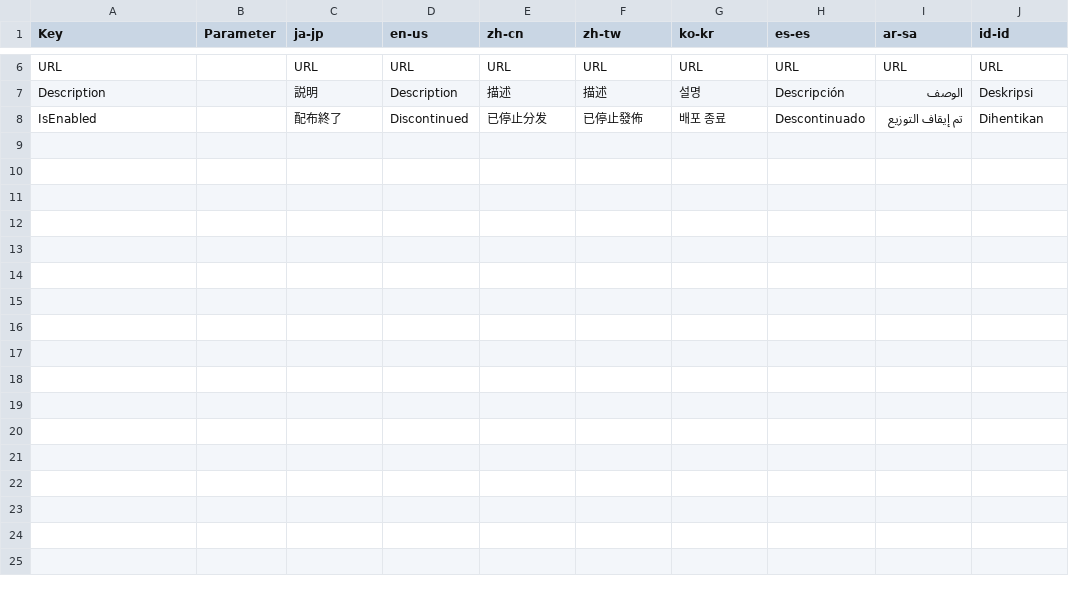
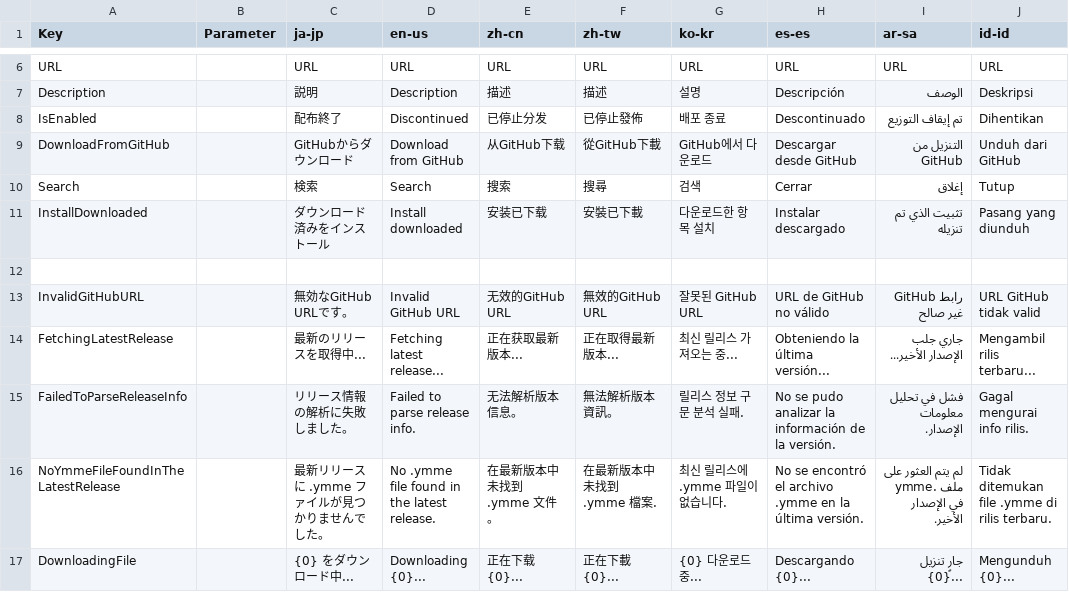
Before and after one commit to manju-summoner/YukkuriMovieMaker.Plugin.Community, a CSV file: YukkuriMovieMaker.Plugin.Community/Tool/PluginPortal/Texts.csv, drawn as a sheet; only a part is shown, gaps mark what is left out; the diff covers the shown part only; the diff names each change by its address in the sheet, - before the commit and + after, or states it on an @@ line.

```diff
--- a/YukkuriMovieMaker.Plugin.Community/Tool/PluginPortal/Texts.csv
+++ b/YukkuriMovieMaker.Plugin.Community/Tool/PluginPortal/Texts.csv
+row 9: DownloadFromGitHub |  | GitHubからダウンロード | Download from GitHub | 从GitHub下载 | 從GitHub下載 | GitHub에서 다운로드 | Descargar desde GitHub | التنزيل من GitHub | Unduh dari GitHub
+row 10: Search |  | 検索 | Search | 搜索 | 搜尋 | 검색 | Cerrar | إغلاق | Tutup
+row 11: InstallDownloaded |  | ダウンロード済みをインストール | Install downloaded | 安装已下载 | 安裝已下載 | 다운로드한 항목 설치 | Instalar descargado | تثبيت الذي تم تنزيله | Pasang yang diunduh
+row 12: (empty)
+row 13: InvalidGitHubURL |  | 無効なGitHub URLです。 | Invalid GitHub URL | 无效的GitHub URL | 無效的GitHub URL | 잘못된 GitHub URL | URL de GitHub no válido | رابط GitHub غير صالح | URL GitHub tidak valid
+row 14: FetchingLatestRelease |  | 最新のリリースを取得中... | Fetching latest release... | 正在获取最新版本... | 正在取得最新版本... | 최신 릴리스 가져오는 중... | Obteniendo la última versión... | جاري جلب الإصدار الأخير... | Mengambil rilis terbaru...
+row 15: FailedToParseReleaseInfo |  | リリース情報の解析に失敗しました。 | Failed to parse release info. | 无法解析版本信息。 | 無法解析版本資訊。 | 릴리스 정보 구문 분석 실패. | No se pudo analizar la información de la versión. | فشل في تحليل معلومات الإصدار. | Gagal mengurai info rilis.
+row 16: NoYmmeFileFoundInTheLatestRelease |  | 最新リリースに .ymme ファイルが見つかりませんでした。 | No .ymme file found in the latest release. | 在最新版本中未找到 .ymme 文件。 | 在最新版本中未找到 .ymme 檔案. | 최신 릴리스에 .ymme 파일이 없습니다. | No se encontró el archivo .ymme en la última versión. | لم يتم العثور على ملف .ymme في الإصدار الأخير. | Tidak ditemukan file .ymme di rilis terbaru.
+row 17: DownloadingFile |  | {0} をダウンロード中... | Downloading {0}... | 正在下载 {0}... | 正在下載 {0}... | {0} 다운로드 중... | Descargando {0}... | جارٍ تنزيل {0}... | Mengunduh {0}...
```
Also changed, not shown: 9 added rows elsewhere in this file, 12 other files.
